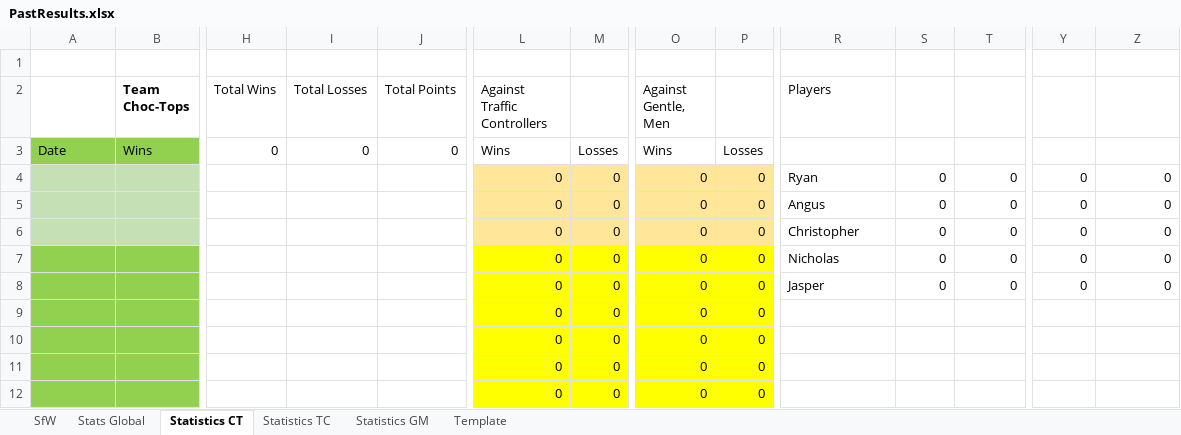
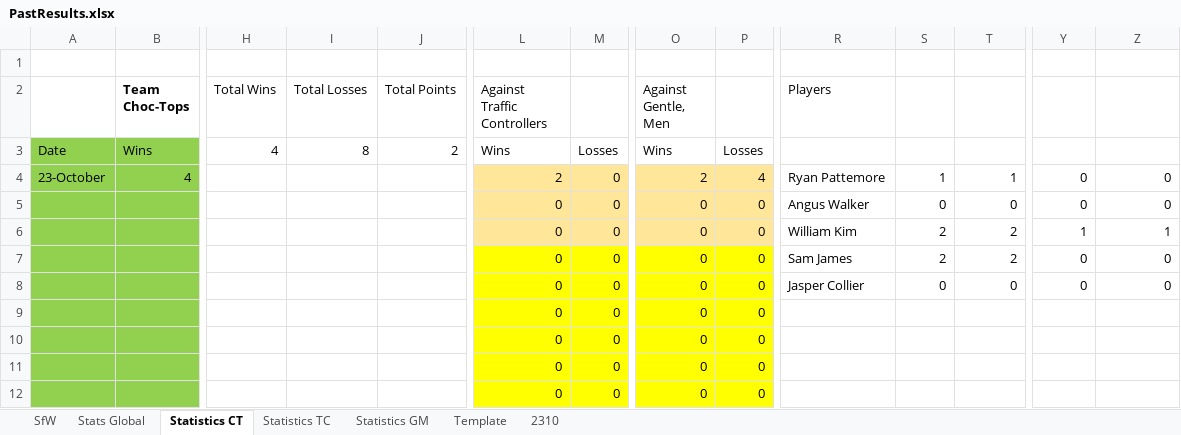
Before and after one commit to KingGoose20/LTBO, an Excel workbook: Other Files/PastResults.xlsx, sheet Statistics CT, drawn as a sheet; only a part is shown, gaps mark what is left out; values as stored, in another font and other column widths than the file's, no borders; table styles not drawn; removed rows and columns are numbered as before the commit, all else as after; rows hold the shown columns only; the diff covers the shown part only; the diff names each change by its address in the sheet, - before the commit and + after, or states it on an @@ line.

```diff
--- a/Other Files/PastResults.xlsx (sheet Statistics CT)
+++ b/Other Files/PastResults.xlsx (sheet Statistics CT)
+sheet tab: 2310
-H3 (Total Wins): 0
+H3 (Total Wins): 4
-I3 (Total Losses): 0
+I3 (Total Losses): 8
-J3 (Total Points): 0
+J3 (Total Points): 2
-row 4:  |  |  |  |  | 0 | 0 | 0 | 0 | Ryan | 0 | 0 | 0 | 0
+row 4: 23-October | 4 |  |  |  | 2 | 0 | 2 | 4 | Ryan Pattemore | 1 | 1 | 0 | 0
-A5:B5 fill: #C5E0B4
+A5:B5 fill: #92D050
-R5 (Players): Angus
+R5 (Players): Angus Walker
-row 6:  |  |  |  |  | 0 | 0 | 0 | 0 | Christopher | 0 | 0 | 0 | 0
-L6:M6 fill: #FFFF00
+L6:M6 fill: #FFE699
-O6:P6 fill: #FFFF00
+O6:P6 fill: #FFE699
-R6 (Players): Nicholas
+R6 (Players): William Kim
-S6: 0
+S6: 2
-T6: 0
+T6: 2
-Y6: 0
+Y6: 1
-Z6: 0
+Z6: 1
+row 7:  |  |  |  |  | 0 | 0 | 0 | 0 | Sam James | 2 | 2 | 0 | 0
-R8 (Players): Jasper
+R8 (Players): Jasper Collier
```
Also changed, not shown: 6 added rows, 6 removed rows, 3 edited cells and cell formats elsewhere in this sheet, sheet Stats Global, sheet SfW, sheet Statistics GM, sheet Template, sheet Statistics TC, formulas that keep their value, charts or pictures, 18 other files.
